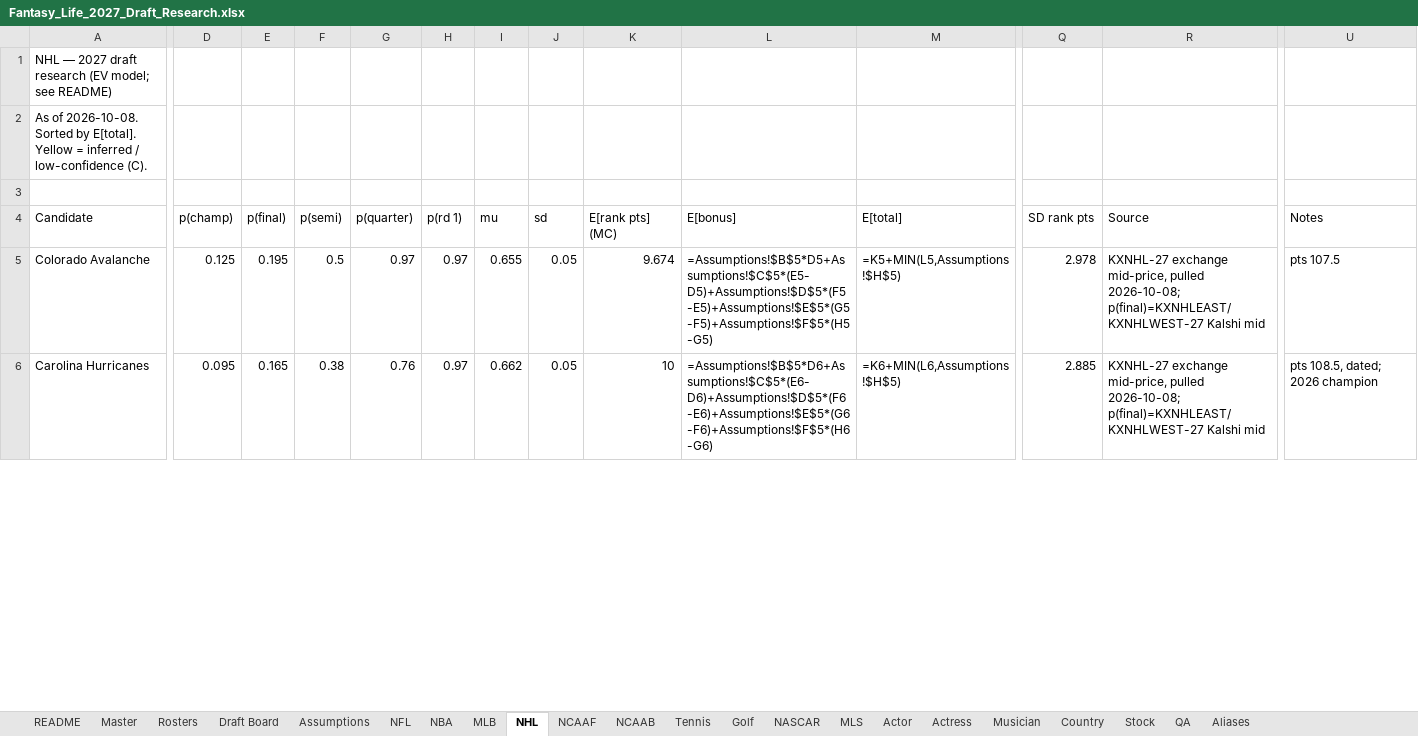
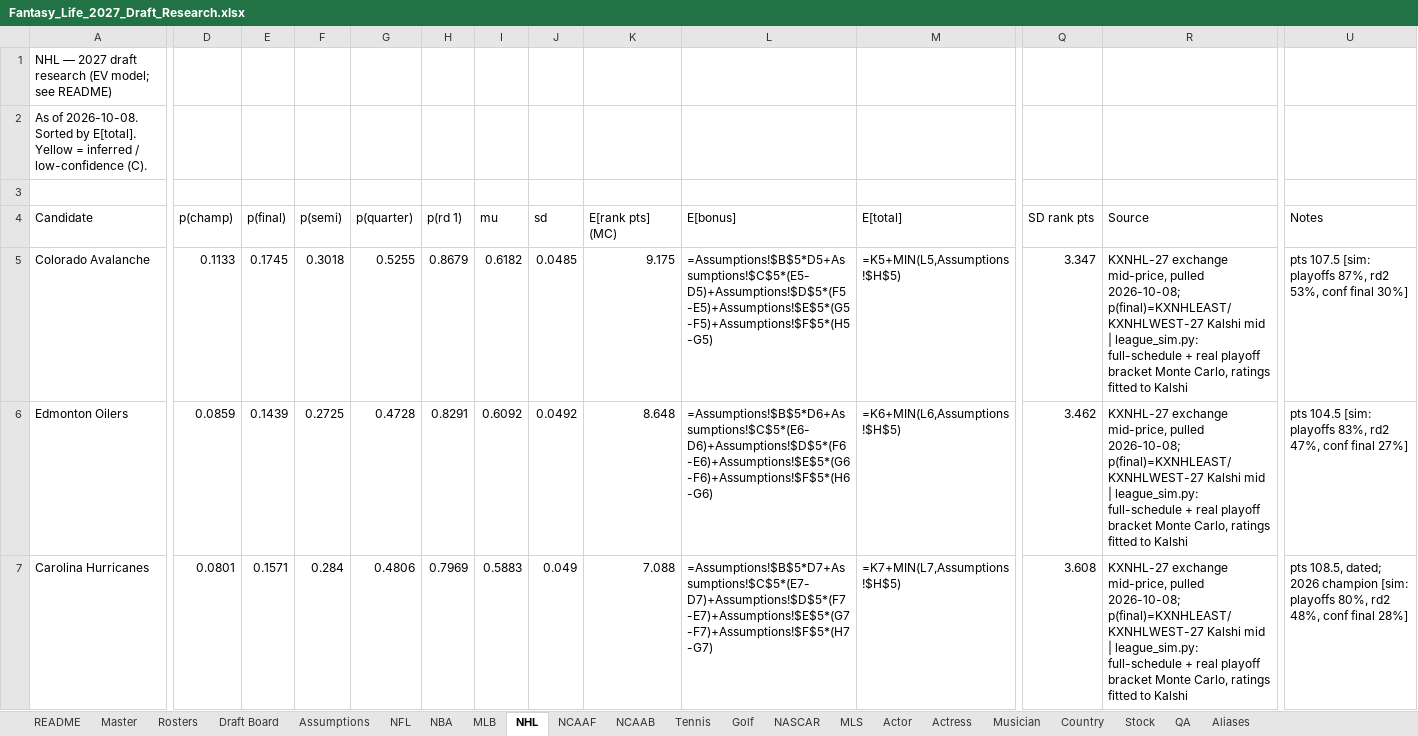
Before and after one commit to akorch16/fantasy_life, an Excel workbook: draft_guide/Fantasy_Life_2027_Draft_Research.xlsx, sheet NHL, drawn as a sheet; only a part is shown, gaps mark what is left out; values as stored, in another font and other column widths than the file's, no cell formats; formulas without a stored value are shown as written; addresses are those after the commit; rows hold the shown columns only; the diff covers the shown part only; the diff names each change by its address in the sheet, - before the commit and + after, or states it on an @@ line.

```diff
--- a/draft_guide/Fantasy_Life_2027_Draft_Research.xlsx (sheet NHL)
+++ b/draft_guide/Fantasy_Life_2027_Draft_Research.xlsx (sheet NHL)
-D5 (p(champ)): 0.125
+D5 (p(champ)): 0.1133
-E5 (p(final)): 0.195
+E5 (p(final)): 0.1745
-F5 (p(semi)): 0.5
+F5 (p(semi)): 0.3018
-G5 (p(quarter)): 0.97
+G5 (p(quarter)): 0.5255
-H5 (p(rd 1)): 0.97
+H5 (p(rd 1)): 0.8679
-I5 (mu): 0.655
+I5 (mu): 0.6182
-J5 (sd): 0.05
+J5 (sd): 0.0485
-K5 (E[rank pts] (MC)): 9.674
+K5 (E[rank pts] (MC)): 9.175
-Q5 (SD rank pts): 2.978
+Q5 (SD rank pts): 3.347
-R5 (Source): …Kalshi mid
+R5 (Source): …Kalshi mid | league_sim.py: full-schedule + real playoff bracket Monte Carlo, ratings fitted to Kalshi
-U5 (Notes): pts 107.5
+U5 (Notes): pts 107.5 [sim: playoffs 87%, rd2 53%, conf final 30%]
+row 6: Edmonton Oilers | 0.0859 | 0.1439 | 0.2725 | 0.4728 | 0.8291 | 0.6092 | 0.0492 | 8.648 | =Assumptions!$B$5*D6+Assumptions!$C$5*(E6-D6)+Assumptions!$D$5*(F6-E6)+Assumptions!$E$5*(G6-F6)+Assumptions!$F$5*(H6-G6) | =K6+MIN(L6,Assumptions!$H$5) | 3.462 | KXNHL-27 exchange mid-price, pulled 2026-10-08; p(final)=KXNHLEAST/KXNHLWEST-27 Kalshi mid | league_sim.py: full-schedule + real playoff bracket Monte Carlo, ratings fitted to Kalshi | pts 104.5 [sim: playoffs 83%, rd2 47%, conf final 27%]
-D7 (p(champ)): 0.095
+D7 (p(champ)): 0.0801
-E7 (p(final)): 0.165
+E7 (p(final)): 0.1571
-F7 (p(semi)): 0.38
+F7 (p(semi)): 0.284
-G7 (p(quarter)): 0.76
+G7 (p(quarter)): 0.4806
-H7 (p(rd 1)): 0.97
+H7 (p(rd 1)): 0.7969
-I7 (mu): 0.662
+I7 (mu): 0.5883
-J7 (sd): 0.05
+J7 (sd): 0.049
-K7 (E[rank pts] (MC)): 10
+K7 (E[rank pts] (MC)): 7.088
-L7 (E[bonus]): =Assumptions!$B$5*D6+Assumptions!$C$5*(E6-D6)+Assumptions!$D$5*(F6-E6)+Assumptions!$E$5*(G6-F6)+Assumptions!$F$5*(H6-G6)
+L7 (E[bonus]): =Assumptions!$B$5*D7+Assumptions!$C$5*(E7-D7)+Assumptions!$D$5*(F7-E7)+Assumptions!$E$5*(G7-F7)+Assumptions!$F$5*(H7-G7)
-M7 (E[total]): =K6+MIN(L6,Assumptions!$H$5)
+M7 (E[total]): =K7+MIN(L7,Assumptions!$H$5)
-Q7 (SD rank pts): 2.885
+Q7 (SD rank pts): 3.608
-R7 (Source): …Kalshi mid
+R7 (Source): …Kalshi mid | league_sim.py: full-schedule + real playoff bracket Monte Carlo, ratings fitted to Kalshi
-U7 (Notes): …2026 champion
+U7 (Notes): …2026 champion [sim: playoffs 80%, rd2 48%, conf final 28%]
```
Also changed, not shown: 15 added rows, 16 removed rows and 216 edited cells elsewhere in this sheet, sheet Draft Board, sheet NFL, sheet NBA, sheet Master, sheet Rosters, sheet README, cell formats, 10 other files.
